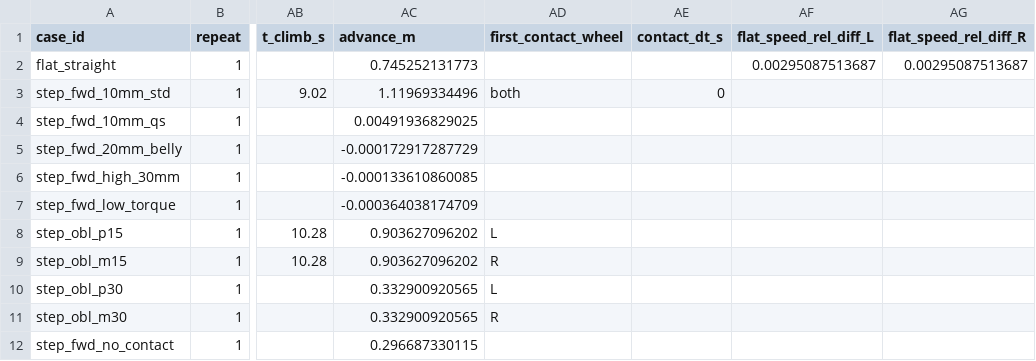
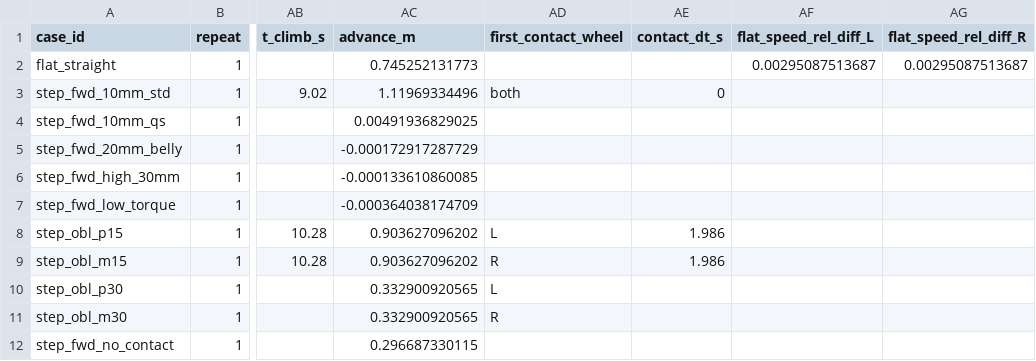
Before and after one commit to keylliucong/mujoco-robot-vacuum, a CSV file: docs/验证输出/2026-11-22_原型批次_pyramidal_summary.csv, drawn as a sheet; only a part is shown, gaps mark what is left out; the diff names each change by its address in the sheet, - before the commit and + after, or states it on an @@ line.

```diff
--- a/docs/验证输出/2026-11-22_原型批次_pyramidal_summary.csv
+++ b/docs/验证输出/2026-11-22_原型批次_pyramidal_summary.csv
-AE8:AE9 (contact_dt_s): (empty)
+AE8:AE9 (contact_dt_s): 1.986
```
Also changed, not shown: docs/验证输出/2026-11-22_原型批次_elliptic_summary.csv, 3 other files.
